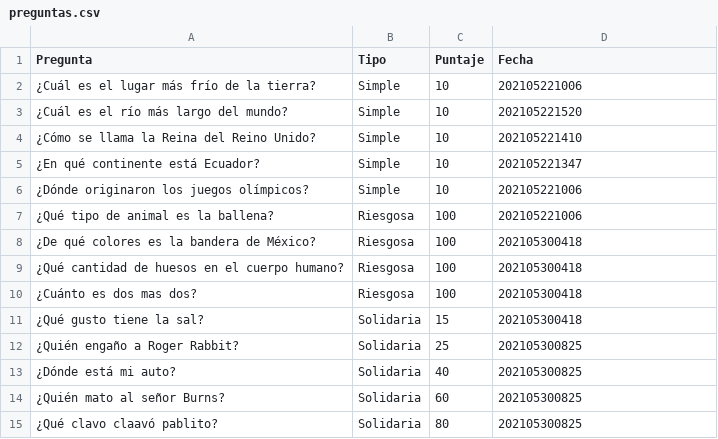
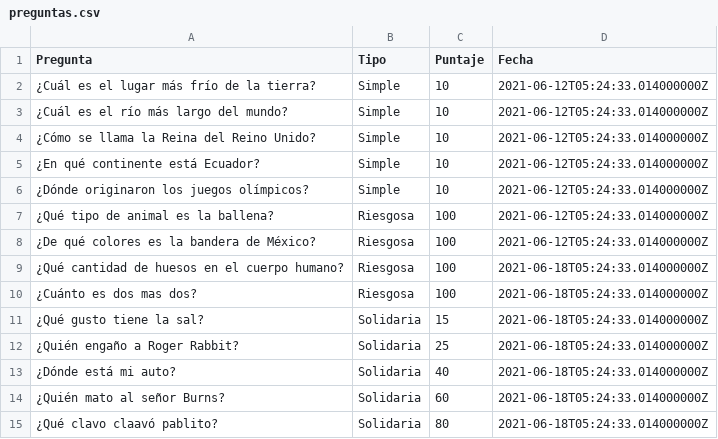
Before and after one commit to Saanti1535/TP-Pregunta3-FullApiRest, a CSV file: querysParaNeo4j/preguntas.csv, drawn as a sheet.

Commit message:
Se modifica la query que consultaba por las preguntas activas
A tal fin se cambia el formato de la fecha de creación de la preguntas

```diff
--- a/querysParaNeo4j/preguntas.csv
+++ b/querysParaNeo4j/preguntas.csv
@@ -1,15 +1,15 @@
 Pregunta,Tipo,Puntaje,Fecha
-¿Cuál es el lugar más frío de la tierra?,Simple,10,202105221006
-¿Cuál es el río más largo del mundo?,Simple,10,202105221520
-¿Cómo se llama la Reina del Reino Unido?,Simple,10,202105221410
-¿En qué continente está Ecuador?,Simple,10,202105221347
-¿Dónde originaron los juegos olímpicos?,Simple,10,202105221006
-¿Qué tipo de animal es la ballena?,Riesgosa,100,202105221006
-¿De qué colores es la bandera de México?,Riesgosa,100,202105300418
-¿Qué cantidad de huesos en el cuerpo humano?,Riesgosa,100,202105300418
-¿Cuánto es dos mas dos?,Riesgosa,100,202105300418
-¿Qué gusto tiene la sal?,Solidaria,15,202105300418
-¿Quién engaño a Roger Rabbit?,Solidaria,25,202105300825
-¿Dónde está mi auto?,Solidaria,40,202105300825
-¿Quién mato al señor Burns?,Solidaria,60,202105300825
-¿Qué clavo claavó pablito?,Solidaria,80,202105300825
+¿Cuál es el lugar más frío de la tierra?,Simple,10,"2021-06-12T05:24:33.014000000Z"
+¿Cuál es el río más largo del mundo?,Simple,10,"2021-06-12T05:24:33.014000000Z"
+¿Cómo se llama la Reina del Reino Unido?,Simple,10,"2021-06-12T05:24:33.014000000Z"
+¿En qué continente está Ecuador?,Simple,10,"2021-06-12T05:24:33.014000000Z"
+¿Dónde originaron los juegos olímpicos?,Simple,10,"2021-06-12T05:24:33.014000000Z"
+¿Qué tipo de animal es la ballena?,Riesgosa,100,"2021-06-12T05:24:33.014000000Z"
+¿De qué colores es la bandera de México?,Riesgosa,100,"2021-06-12T05:24:33.014000000Z"
+¿Qué cantidad de huesos en el cuerpo humano?,Riesgosa,100,"2021-06-18T05:24:33.014000000Z"
+¿Cuánto es dos mas dos?,Riesgosa,100,"2021-06-18T05:24:33.014000000Z"
+¿Qué gusto tiene la sal?,Solidaria,15,"2021-06-18T05:24:33.014000000Z"
+¿Quién engaño a Roger Rabbit?,Solidaria,25,"2021-06-18T05:24:33.014000000Z"
+¿Dónde está mi auto?,Solidaria,40,"2021-06-18T05:24:33.014000000Z"
+¿Quién mato al señor Burns?,Solidaria,60,"2021-06-18T05:24:33.014000000Z"
+¿Qué clavo claavó pablito?,Solidaria,80,"2021-06-18T05:24:33.014000000Z"
```
Also changed, not shown: 1 other file.
